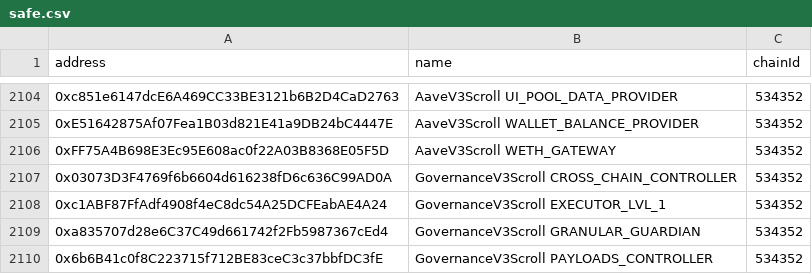
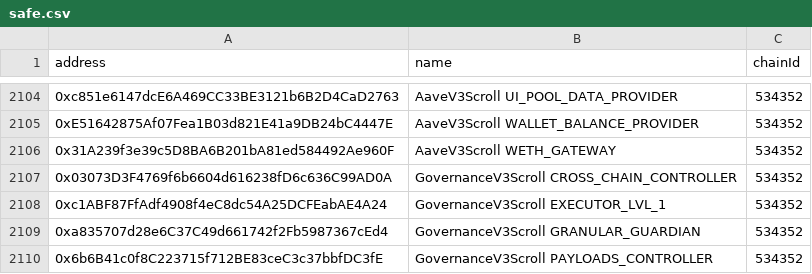
Before and after one commit to bgd-labs/aave-address-book, a CSV file: safe.csv, drawn as a sheet; only a part is shown, gaps mark what is left out; the diff covers the shown part only.

Commit message:
fix: update generated addresses

```diff
--- a/safe.csv
+++ b/safe.csv
@@ -2105,3 +2105,3 @@ address,name,chainId
 0xE51642875Af07Fea1B03d821E41a9DB24bC4447E,AaveV3Scroll WALLET_BALANCE_PROVIDER,534352
-0xFF75A4B698E3Ec95E608ac0f22A03B8368E05F5D,AaveV3Scroll WETH_GATEWAY,534352
+0x31A239f3e39c5D8BA6B201bA81ed584492Ae960F,AaveV3Scroll WETH_GATEWAY,534352
 0x03073D3F4769f6b6604d616238fD6c636C99AD0A,GovernanceV3Scroll CROSS_CHAIN_CONTROLLER,534352
```
Also changed, not shown: 10 edited cells elsewhere in this file, 22 other files.
